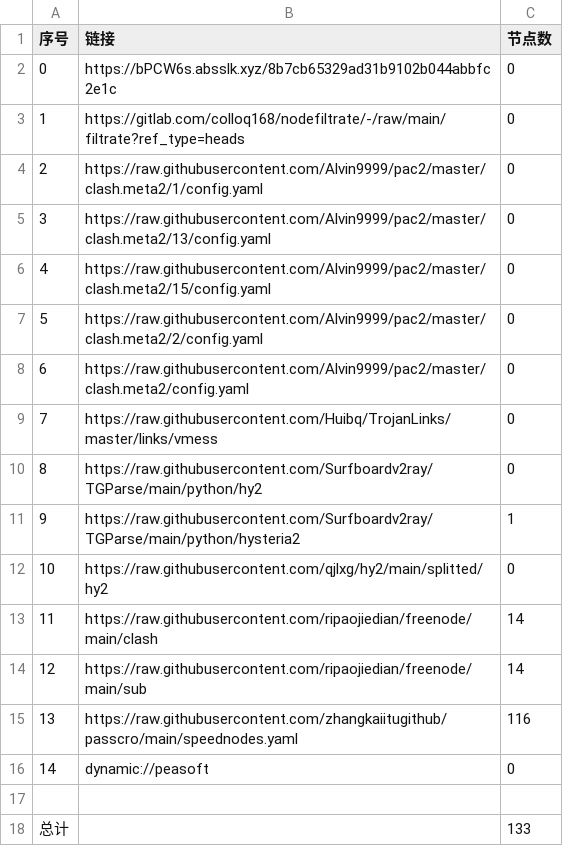
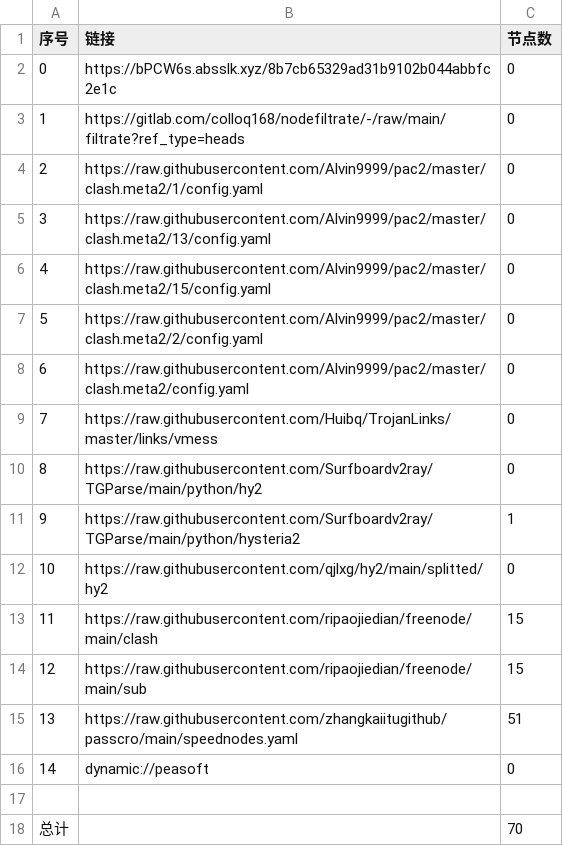
Before and after one commit to jamph826/NoMoreWalls, a CSV file: list_result.csv, drawn as a sheet.

```diff
--- a/list_result.csv
+++ b/list_result.csv
@@ -12,7 +12,7 @@
 10,https://raw.githubusercontent.com/qjlxg/hy2/main/splitted/hy2,0
-11,https://raw.githubusercontent.com/ripaojiedian/freenode/main/clash,14
-12,https://raw.githubusercontent.com/ripaojiedian/freenode/main/sub,14
-13,https://raw.githubusercontent.com/zhangkaiitugithub/passcro/main/speednodes.yaml,116
+11,https://raw.githubusercontent.com/ripaojiedian/freenode/main/clash,15
+12,https://raw.githubusercontent.com/ripaojiedian/freenode/main/sub,15
+13,https://raw.githubusercontent.com/zhangkaiitugithub/passcro/main/speednodes.yaml,51
 14,dynamic://peasoft,0
 
-总计,,133
+总计,,70
```
Also changed, not shown: 28 other files.
